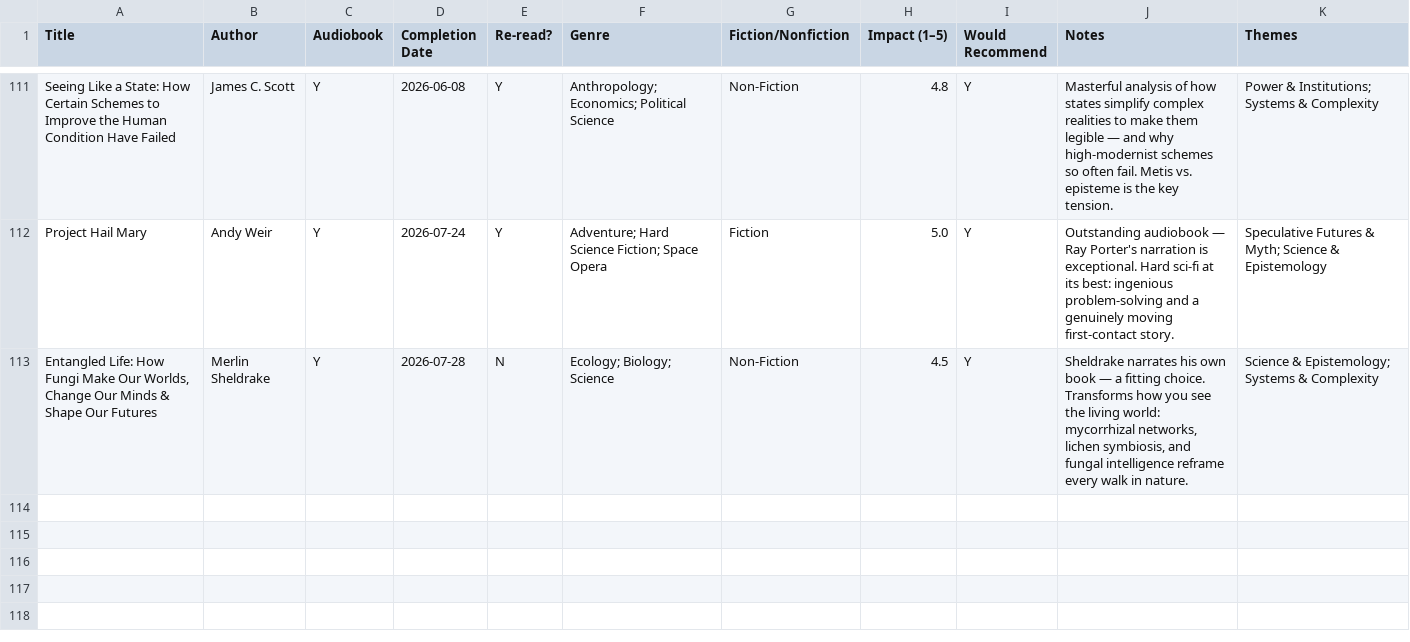
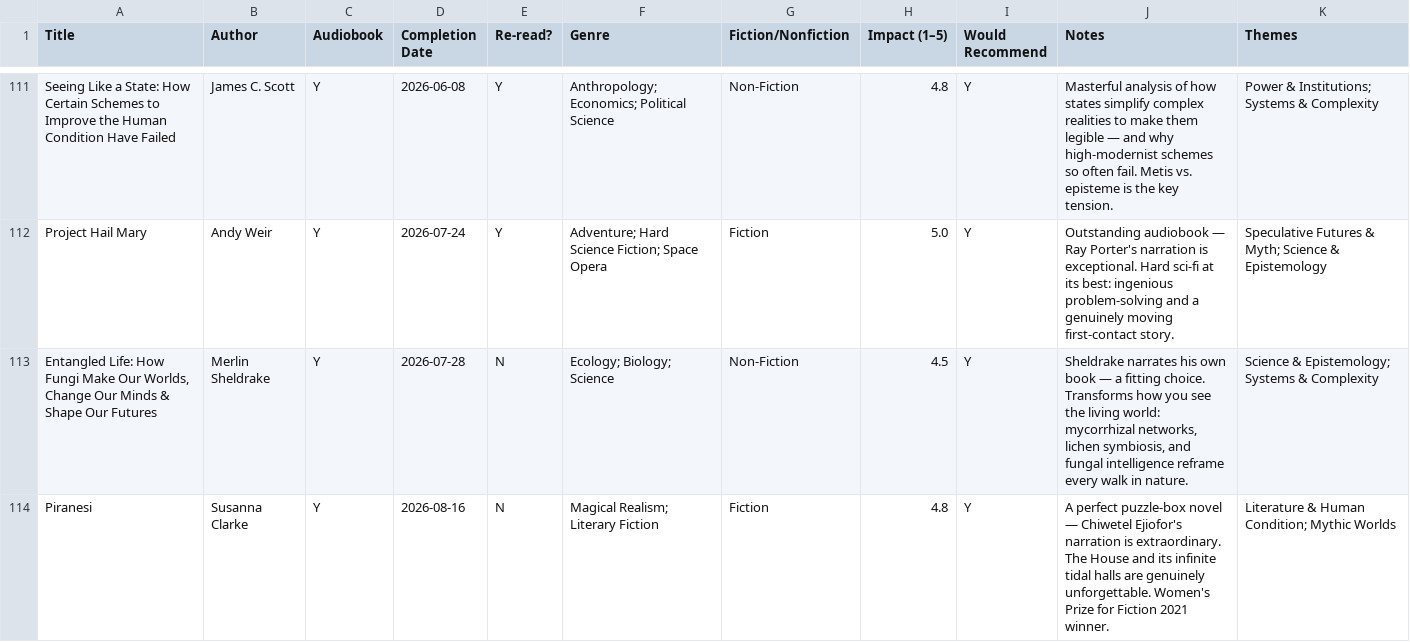
Before and after one commit to prasxanth/sangraha, a CSV file: books/books_db.csv, drawn as a sheet; only a part is shown, gaps mark what is left out; the diff names each change by its address in the sheet, - before the commit and + after, or states it on an @@ line.

```diff
--- a/books/books_db.csv
+++ b/books/books_db.csv
+row 114: Piranesi | Susanna Clarke | Y | 2026-08-16 | N | Magical Realism; Literary Fiction | Fiction | 4.8 | Y | A perfect puzzle-box novel — Chiwetel Ejiofor's narration is extraordinary. The House and its infinite tidal halls are genuinely unforgettable. Women's Prize for Fiction 2021 winner. | Literature & Human Condition; Mythic Worlds
```
Also changed, not shown: 1 other file.
